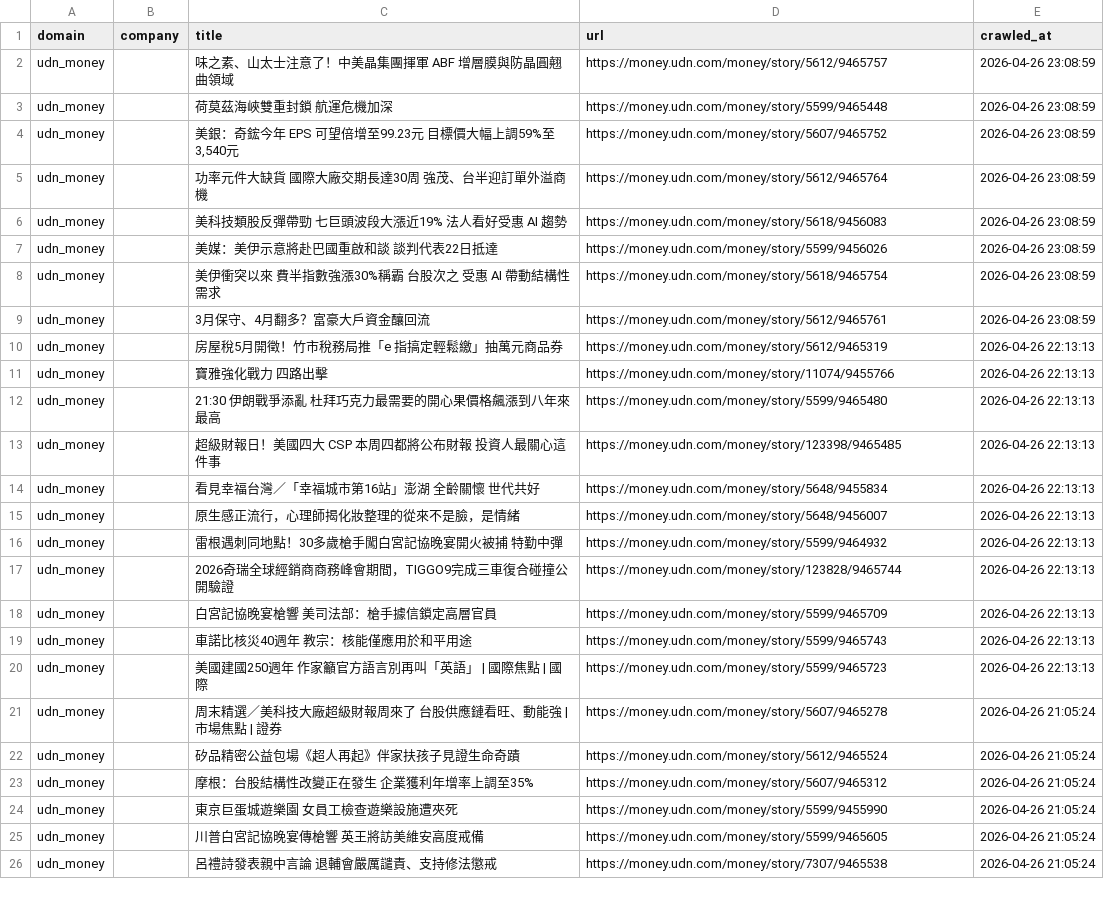
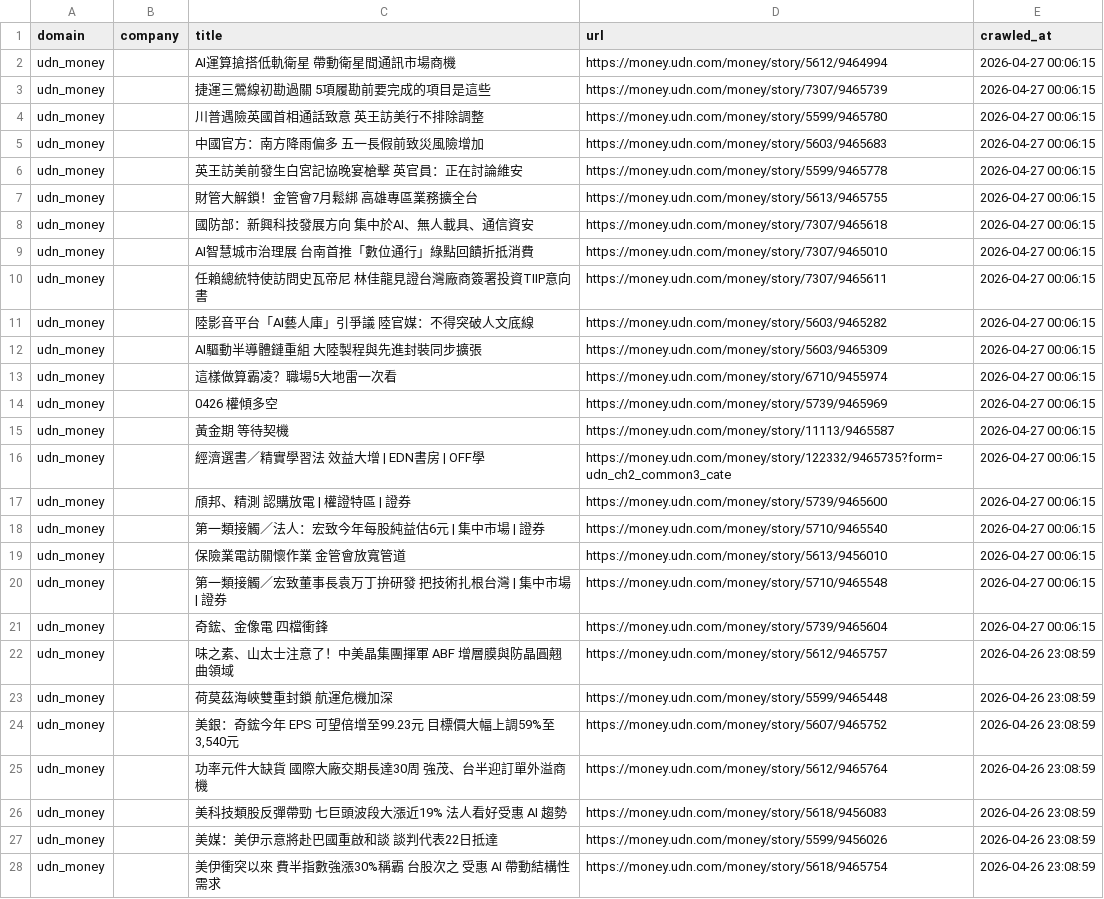
Before and after one commit to levelupup/news_crawler, a CSV file: data/udn_money.csv, drawn as a sheet; only a part is shown; the shorter side is filled out with more unchanged rows.

```diff
--- a/data/udn_money.csv
+++ b/data/udn_money.csv
@@ -1,2 +1,22 @@
 domain,company,title,url,crawled_at
+udn_money,,AI運算搶搭低軌衛星 帶動衛星間通訊市場商機,https://money.udn.com/money/story/5612/9464994,2026-04-27 00:06:15
+udn_money,,捷運三鶯線初勘過關 5項履勘前要完成的項目是這些,https://money.udn.com/money/story/7307/9465739,2026-04-27 00:06:15
+udn_money,,川普遇險英國首相通話致意 英王訪美行不排除調整,https://money.udn.com/money/story/5599/9465780,2026-04-27 00:06:15
+udn_money,,中國官方：南方降雨偏多 五一長假前致災風險增加,https://money.udn.com/money/story/5603/9465683,2026-04-27 00:06:15
+udn_money,,英王訪美前發生白宮記協晚宴槍擊 英官員：正在討論維安,https://money.udn.com/money/story/5599/9465778,2026-04-27 00:06:15
+udn_money,,財管大解鎖！金管會7月鬆綁 高雄專區業務擴全台,https://money.udn.com/money/story/5613/9465755,2026-04-27 00:06:15
+udn_money,,國防部：新興科技發展方向 集中於AI、無人載具、通信資安,https://money.udn.com/money/story/7307/9465618,2026-04-27 00:06:15
+udn_money,,AI智慧城市治理展 台南首推「數位通行」綠點回饋折抵消費,https://money.udn.com/money/story/7307/9465010,2026-04-27 00:06:15
+udn_money,,任賴總統特使訪問史瓦帝尼 林佳龍見證台灣廠商簽署投資TIIP意向書,https://money.udn.com/money/story/7307/9465611,2026-04-27 00:06:15
+udn_money,,陸影音平台「AI藝人庫」引爭議 陸官媒：不得突破人文底線,https://money.udn.com/money/story/5603/9465282,2026-04-27 00:06:15
+udn_money,,AI驅動半導體鏈重組 大陸製程與先進封裝同步擴張,https://money.udn.com/money/story/5603/9465309,2026-04-27 00:06:15
+udn_money,,這樣做算霸凌？職場5大地雷一次看,https://money.udn.com/money/story/6710/9455974,2026-04-27 00:06:15
+udn_money,,0426 權傾多空,https://money.udn.com/money/story/5739/9465969,2026-04-27 00:06:15
+udn_money,,黃金期 等待契機,https://money.udn.com/money/story/11113/9465587,2026-04-27 00:06:15
+udn_money,,經濟選書／精實學習法 效益大增 | EDN書房 | OFF學,https://money.udn.com/money/story/122332/9465735?form=udn_ch2_common3_cate,2026-04-27 00:06:15
+udn_money,,頎邦、精測 認購放電 | 權證特區 | 證券,https://money.udn.com/money/story/5739/9465600,2026-04-27 00:06:15
+udn_money,,第一類接觸／法人：宏致今年每股純益估6元 | 集中市場 | 證券,https://money.udn.com/money/story/5710/9465540,2026-04-27 00:06:15
+udn_money,,保險業電訪關懷作業 金管會放寬管道,https://money.udn.com/money/story/5613/9456010,2026-04-27 00:06:15
+udn_money,,第一類接觸／宏致董事長袁万丁拚研發 把技術扎根台灣 | 集中市場 | 證券,https://money.udn.com/money/story/5710/9465548,2026-04-27 00:06:15
+udn_money,,奇鋐、金像電 四檔衝鋒,https://money.udn.com/money/story/5739/9465604,2026-04-27 00:06:15
 udn_money,,味之素、山太士注意了！中美晶集團揮軍 ABF 增層膜與防晶圓翹曲領域,https://money.udn.com/money/story/5612/9465757,2026-04-26 23:08:59
```
Also changed, not shown: data/9to5mac.csv, data/bloomberg.csv, 11 other files.
